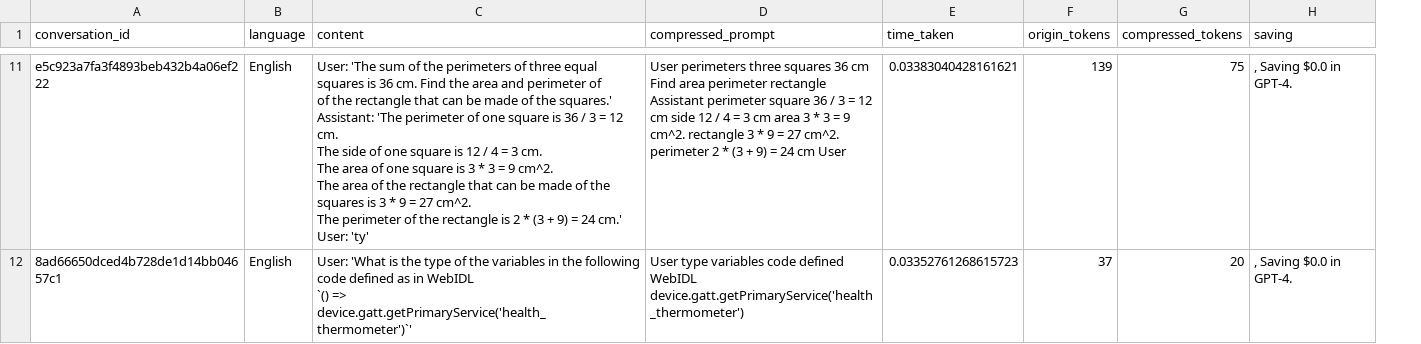
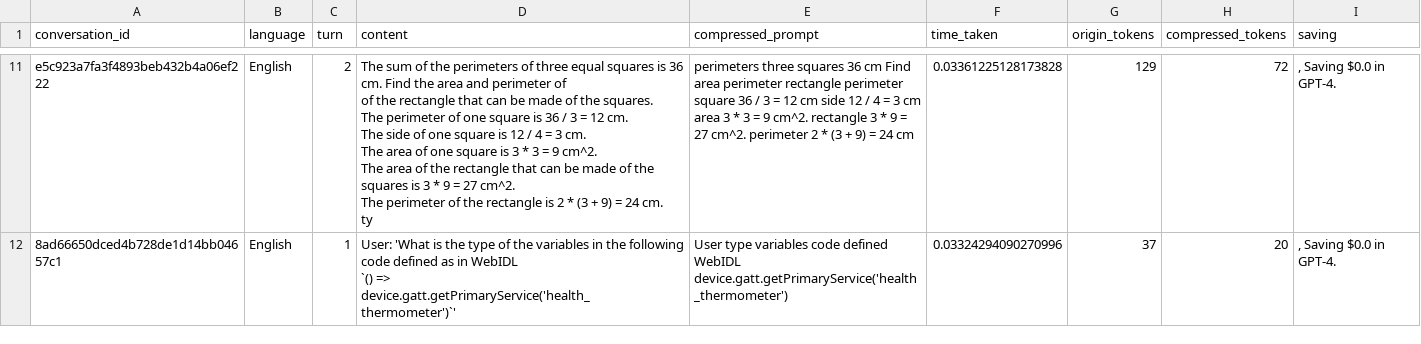
Before and after one commit to subhendukhatuya/LLMLingua, a CSV file: lmsys_data/sample_processed_lmsys_data.csv, drawn as a sheet; only a part is shown, gaps mark what is left out; addresses are those after the commit; ↵ is a line break in a cell; the diff covers the shown part only; the diff names each change by its address in the sheet, - before the commit and + after, or states it on an @@ line.

Commit message:
new data format

```diff
--- a/lmsys_data/sample_processed_lmsys_data.csv
+++ b/lmsys_data/sample_processed_lmsys_data.csv
+column C (turn), rows 11-12: 2 | 1
-D11 (content): User: 'The sum of the perimeters of three equal squares is 36 cm. Find the area and perimeter of ↵ of the rectangle that can be made of the squares.' ↵ Assistant: 'The perimeter of one square is 36 / 3 = 12 cm. ↵ The side of one square is 12 / 4 = 3 cm. ↵ The area of one square is 3 * 3 = 9 cm^2. ↵ The area of the rectangle that can be made of the squares is 3 * 9 = 27 cm^2. ↵ The perimeter of the rectangle is 2 * (3 + 9) = 24 cm.' ↵ User: 'ty'
+D11 (content): The sum of the perimeters of three equal squares is 36 cm. Find the area and perimeter of ↵ of the rectangle that can be made of the squares. ↵ The perimeter of one square is 36 / 3 = 12 cm. ↵ The side of one square is 12 / 4 = 3 cm. ↵ The area of one square is 3 * 3 = 9 cm^2. ↵ The area of the rectangle that can be made of the squares is 3 * 9 = 27 cm^2. ↵ The perimeter of the rectangle is 2 * (3 + 9) = 24 cm. ↵ ty
-E11 (compressed_prompt): User perimeters three squares 36 cm Find area perimeter rectangle Assistant perimeter square 36 / 3 = 12 cm side 12 / 4 = 3 cm area 3 * 3 = 9 cm^2. rectangle 3 * 9 = 27 cm^2. perimeter 2 * (3 + 9) = 24 cm User
+E11 (compressed_prompt): perimeters three squares 36 cm Find area perimeter rectangle perimeter square 36 / 3 = 12 cm side 12 / 4 = 3 cm area 3 * 3 = 9 cm^2. rectangle 3 * 9 = 27 cm^2. perimeter 2 * (3 + 9) = 24 cm
-F11 (time_taken): 0.03383040428161621
+F11 (time_taken): 0.03361225128173828
-G11 (origin_tokens): 139
+G11 (origin_tokens): 129
-H11 (compressed_tokens): 75
+H11 (compressed_tokens): 72
-F12 (time_taken): 0.03352761268615723
+F12 (time_taken): 0.03324294090270996
```
Also changed, not shown: 29 edited cells elsewhere in this file, 1 other file.
